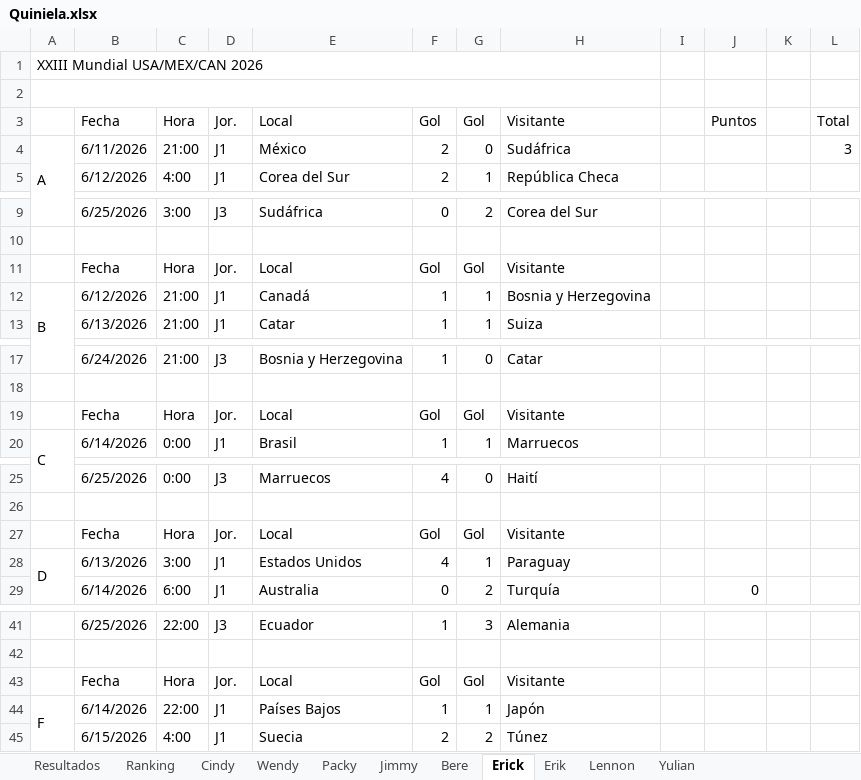
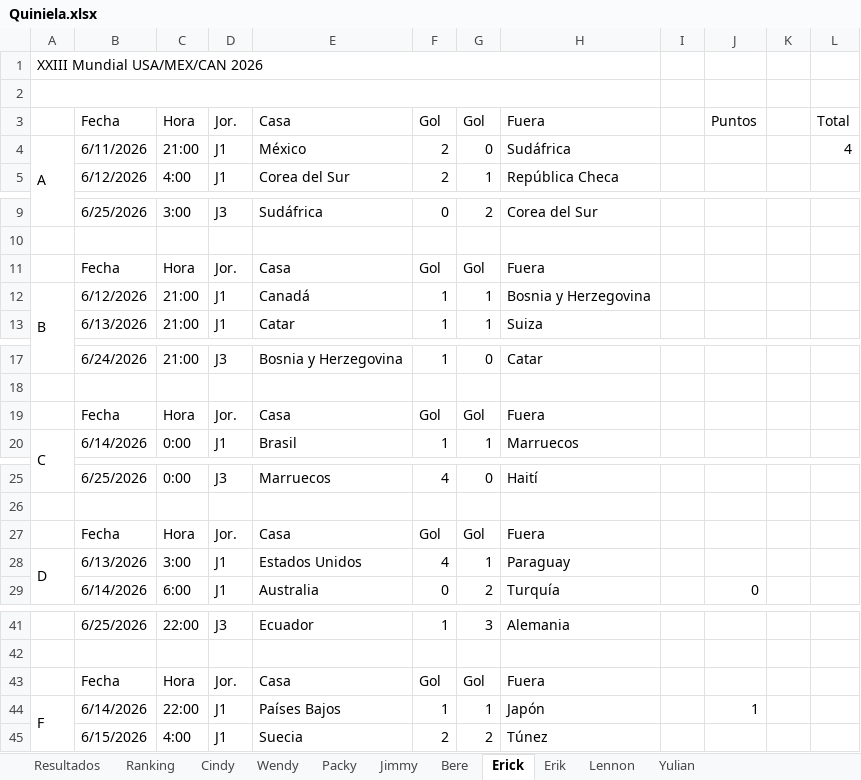
Before and after one commit to CindyAbad27/QuinielaMundialista, an Excel workbook: data/Quiniela.xlsx, sheet Erick, drawn as a sheet; only a part is shown, gaps mark what is left out; values as stored, in another font and other column widths than the file's, no cell formats; the diff covers the shown part only; the diff names each change by its address in the sheet, - before the commit and + after, or states it on an @@ line.

```diff
--- a/data/Quiniela.xlsx (sheet Erick)
+++ b/data/Quiniela.xlsx (sheet Erick)
-E3: Local
+E3: Casa
-H3: Visitante
+H3: Fuera
-L4: 3
+L4: 4
-E11: Local
+E11: Casa
-H11: Visitante
+H11: Fuera
-E19: Local
+E19: Casa
-H19: Visitante
+H19: Fuera
-E27: Local
+E27: Casa
-H27: Visitante
+H27: Fuera
-E43: Local
+E43: Casa
-H43: Visitante
+H43: Fuera
-J44: (empty)
+J44: 1
```
Also changed, not shown: 14 edited cells elsewhere in this sheet, sheet Bere, sheet Resultados, sheet Lennon, sheet Packy, sheet Jimmy, sheet Erik, 4 more sheets, cell formats.
